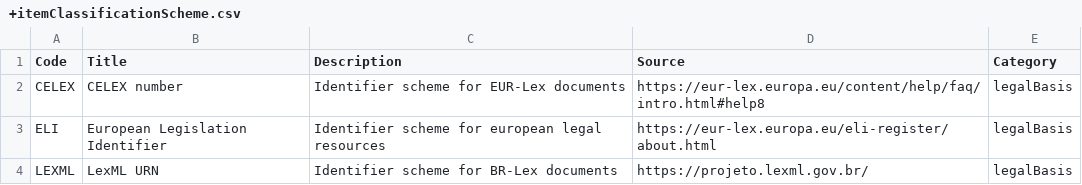
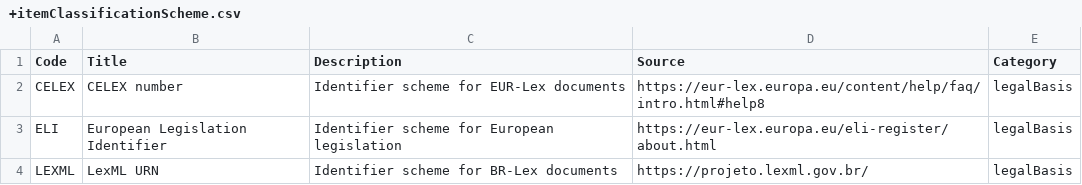
Before and after one commit to open-contracting-extensions/ocds_legalBasis_extension, a CSV file: codelists/+itemClassificationScheme.csv, drawn as a sheet.

```diff
--- a/codelists/+itemClassificationScheme.csv
+++ b/codelists/+itemClassificationScheme.csv
@@ -2,3 +2,3 @@ Code,Title,Description,Source,Category
 CELEX,CELEX number,Identifier scheme for EUR-Lex documents,https://eur-lex.europa.eu/content/help/faq/intro.html#help8,legalBasis
-ELI,European Legislation Identifier,Identifier scheme for european legal resources,https://eur-lex.europa.eu/eli-register/about.html,legalBasis
+ELI,European Legislation Identifier,Identifier scheme for European legislation,https://eur-lex.europa.eu/eli-register/about.html,legalBasis
 LEXML,LexML URN,Identifier scheme for BR-Lex documents,https://projeto.lexml.gov.br/,legalBasis
```
Also changed, not shown: 1 other file.
